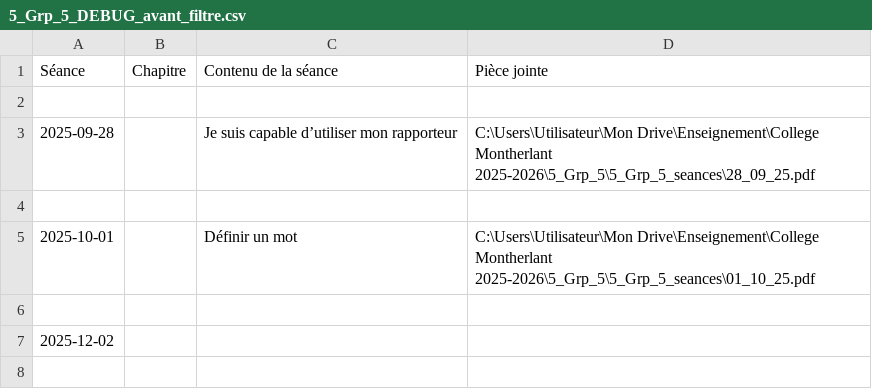
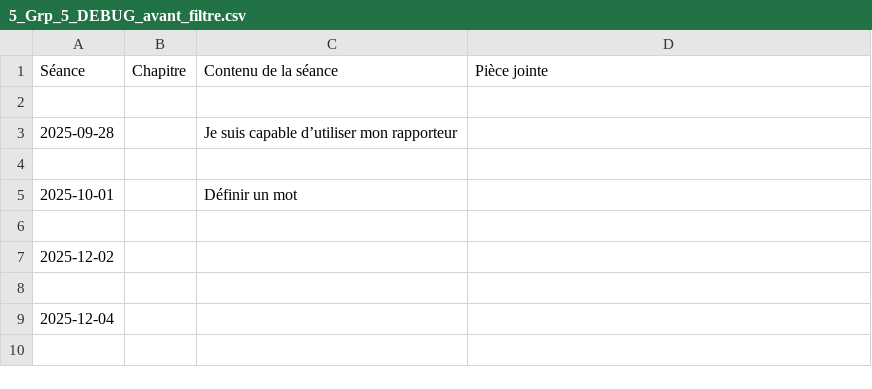
Before and after one commit to EnseignementMath/cours-de-maths, a CSV file: docs/progressions/College Montherlant 2025-2026/5_Grp_5_DEBUG_avant_filtre.csv, drawn as a sheet; only a part is shown; the shorter side is filled out with more unchanged rows.

Commit message:
auto: maj progressions + index + pièces jointes (2025-11-26 12:44:10)

```diff
--- a/docs/progressions/College Montherlant 2025-2026/5_Grp_5_DEBUG_avant_filtre.csv
+++ b/docs/progressions/College Montherlant 2025-2026/5_Grp_5_DEBUG_avant_filtre.csv
@@ -2,5 +2,5 @@ Séance,Chapitre,Contenu de la séance,Pièce jointe
 
-2025-09-28,,Je suis capable d’utiliser mon rapporteur,C:\Users\Utilisateur\Mon Drive\Enseignement\College Montherlant 2025-2026\5_Grp_5\5_Grp_5_seances\28_09_25.pdf
+2025-09-28,,Je suis capable d’utiliser mon rapporteur,
 
-2025-10-01,,Définir un mot,C:\Users\Utilisateur\Mon Drive\Enseignement\College Montherlant 2025-2026\5_Grp_5\5_Grp_5_seances\01_10_25.pdf
+2025-10-01,,Définir un mot,
 
```
Also changed, not shown: 6 other files.
